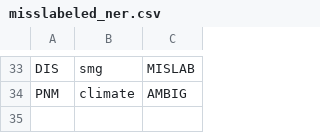
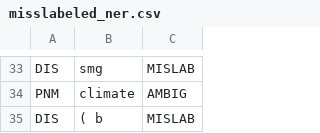
Before and after one commit to callebalik/EasyNER, a CSV file: dictionaries/misslabeled_ner.csv, drawn as a sheet; only a part is shown, gaps mark what is left out; the diff names each change by its address in the sheet, - before the commit and + after, or states it on an @@ line.

Commit message:
ADD: Correct misslabeled NER entry for DIS category in the dictionary

```diff
--- a/dictionaries/misslabeled_ner.csv
+++ b/dictionaries/misslabeled_ner.csv
+row 35: DIS | ( b | MISLAB
```
